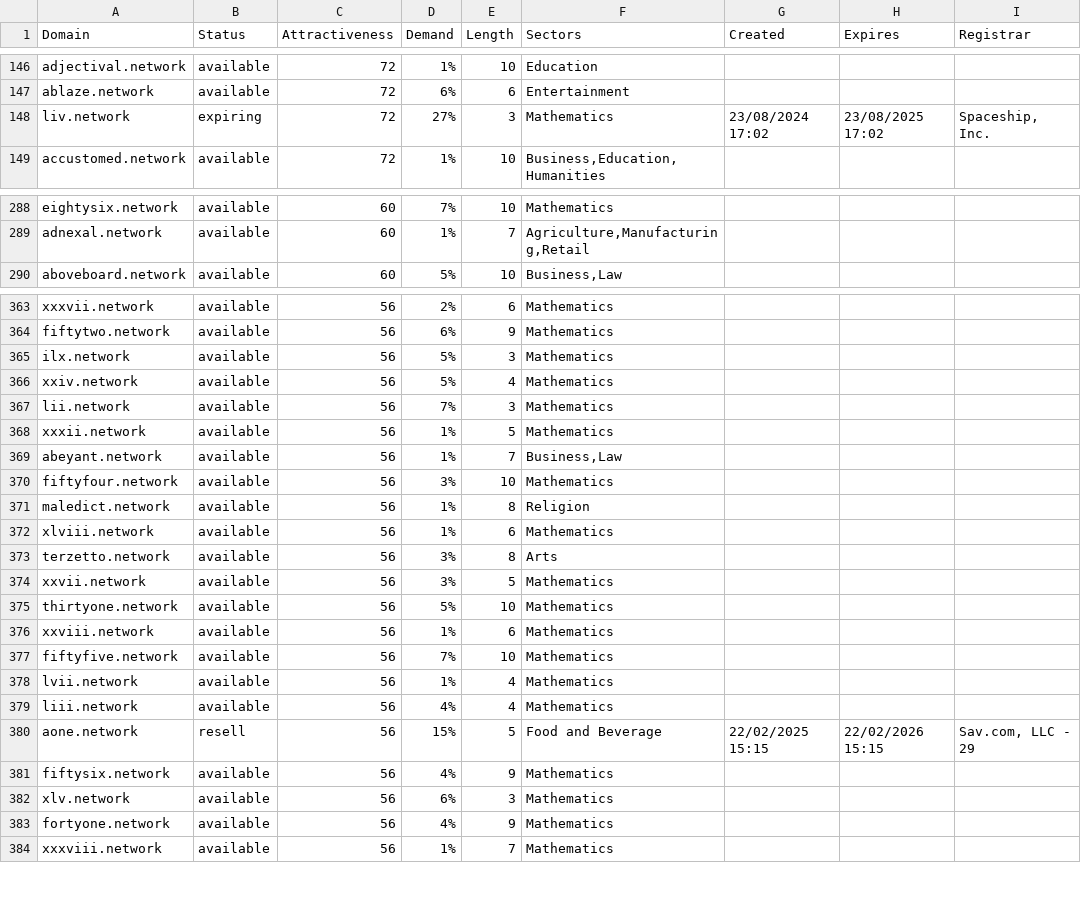
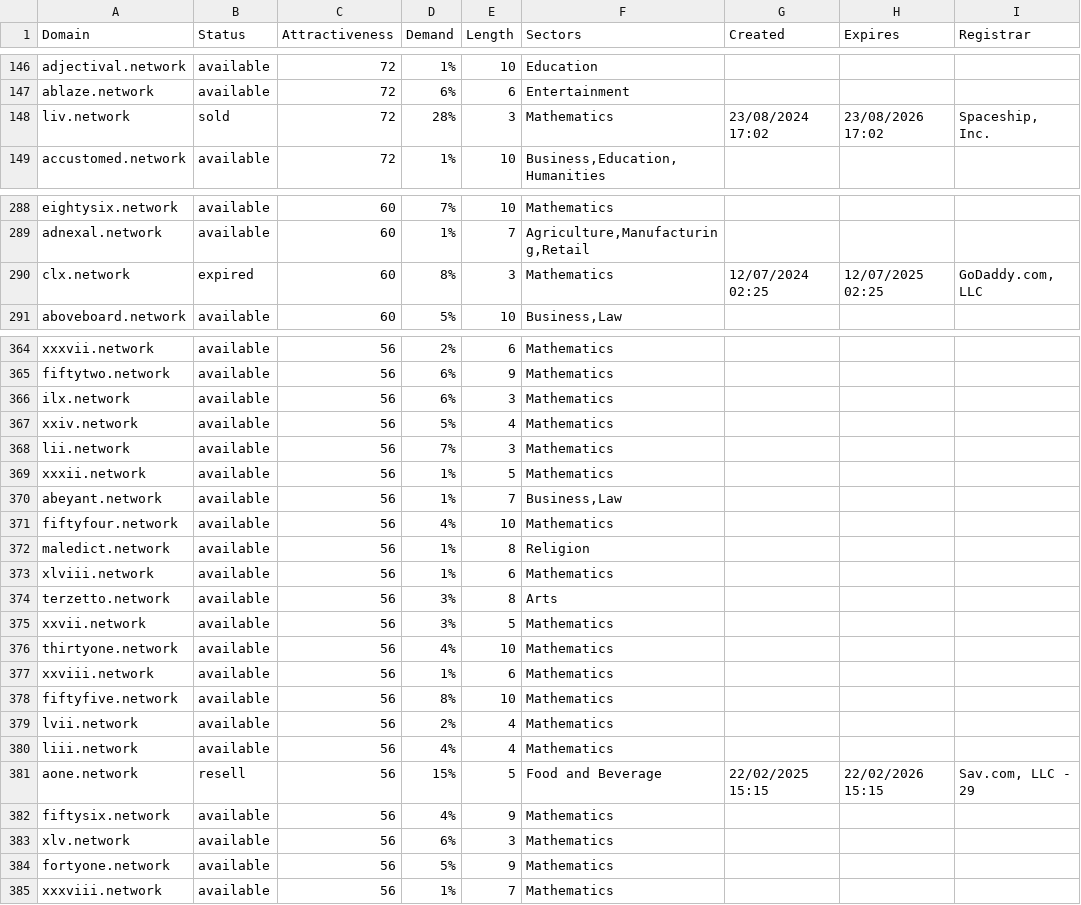
Before and after one commit to UniqueDomains/network-oneword-domains, a CSV file: network.csv, drawn as a sheet; only a part is shown, gaps mark what is left out; the diff covers the shown part only.

Commit message:
Domains update

```diff
--- a/network.csv
+++ b/network.csv
@@ -147,3 +147,3 @@ adjectival.network,available,72,1%,10,Education,,,
 ablaze.network,available,72,6%,6,Entertainment,,,
-liv.network,expiring,72,27%,3,Mathematics,23/08/2024 17:02,23/08/2025 17:02,"Spaceship, Inc."
+liv.network,sold,72,28%,3,Mathematics,23/08/2024 17:02,23/08/2026 17:02,"Spaceship, Inc."
 accustomed.network,available,72,1%,10,"Business,Education,Humanities",,,
@@ -289,2 +289,3 @@ eightysix.network,available,60,7%,10,Mathematics,,,
 adnexal.network,available,60,1%,7,"Agriculture,Manufacturing,Retail",,,
+clx.network,expired,60,8%,3,Mathematics,12/07/2024 02:25,12/07/2025 02:25,"GoDaddy.com, LLC"
 aboveboard.network,available,60,5%,10,"Business,Law",,,
@@ -364,3 +365,3 @@ xxxvii.network,available,56,2%,6,Mathematics,,,
 fiftytwo.network,available,56,6%,9,Mathematics,,,
-ilx.network,available,56,5%,3,Mathematics,,,
+ilx.network,available,56,6%,3,Mathematics,,,
 xxiv.network,available,56,5%,4,Mathematics,,,
@@ -369,3 +370,3 @@ xxxii.network,available,56,1%,5,Mathematics,,,
 abeyant.network,available,56,1%,7,"Business,Law",,,
-fiftyfour.network,available,56,3%,10,Mathematics,,,
+fiftyfour.network,available,56,4%,10,Mathematics,,,
 maledict.network,available,56,1%,8,Religion,,,
@@ -374,6 +375,6 @@ terzetto.network,available,56,3%,8,Arts,,,
 xxvii.network,available,56,3%,5,Mathematics,,,
-thirtyone.network,available,56,5%,10,Mathematics,,,
+thirtyone.network,available,56,4%,10,Mathematics,,,
 xxviii.network,available,56,1%,6,Mathematics,,,
-fiftyfive.network,available,56,7%,10,Mathematics,,,
-lvii.network,available,56,1%,4,Mathematics,,,
+fiftyfive.network,available,56,8%,10,Mathematics,,,
+lvii.network,available,56,2%,4,Mathematics,,,
 liii.network,available,56,4%,4,Mathematics,,,
@@ -382,3 +383,3 @@ fiftysix.network,available,56,4%,9,Mathematics,,,
 xlv.network,available,56,6%,3,Mathematics,,,
-fortyone.network,available,56,4%,9,Mathematics,,,
+fortyone.network,available,56,5%,9,Mathematics,,,
 xxxviii.network,available,56,1%,7,Mathematics,,,
```
Also changed, not shown: 42 edited cells elsewhere in this file, 2 other files.
